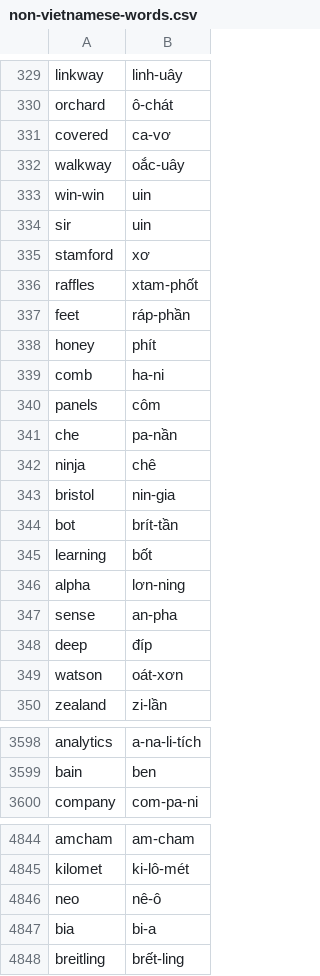
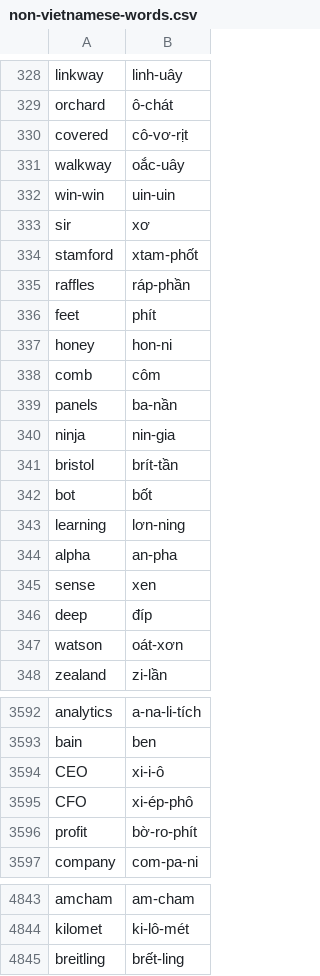
Before and after one commit to nghimestudio/nghitts, a CSV file: public/non-vietnamese-words.csv, drawn as a sheet; only a part is shown, gaps mark what is left out; the diff covers the shown part only.

```diff
--- a/public/non-vietnamese-words.csv
+++ b/public/non-vietnamese-words.csv
@@ -330,19 +329,18 @@ linkway,linh-uây
 orchard,ô-chát
-covered,ca-vơ
+covered,cô-vơ-rịt
 walkway,oắc-uây
-win-win,uin
-sir,uin
-stamford,xơ
-raffles,xtam-phốt
-feet,ráp-phần
-honey,phít
-comb,ha-ni
-panels,côm
-che,pa-nần
-ninja,chê
-bristol,nin-gia
-bot,brít-tần
-learning,bốt
-alpha,lơn-ning
-sense,an-pha
+win-win,uin-uin
+sir,xơ
+stamford,xtam-phốt
+raffles,ráp-phần
+feet,phít
+honey,hon-ni
+comb,côm
+panels,ba-nần
+ninja,nin-gia
+bristol,brít-tần
+bot,bốt
+learning,lơn-ning
+alpha,an-pha
+sense,xen
 deep,đíp
@@ -3599,2 +3593,5 @@ analytics,a-na-li-tích
 bain,ben
+CEO,xi-i-ô
+CFO,xi-ép-phô
+profit,bờ-ro-phít
 company,com-pa-ni
@@ -4845,4 +4844,2 @@ amcham,am-cham
 kilomet,ki-lô-mét
-neo,nê-ô
-bia,bi-a
 breitling,brết-ling
```
Also changed, not shown: 13 added rows, 16 removed rows and 49 edited cells elsewhere in this file, 4 other files.
